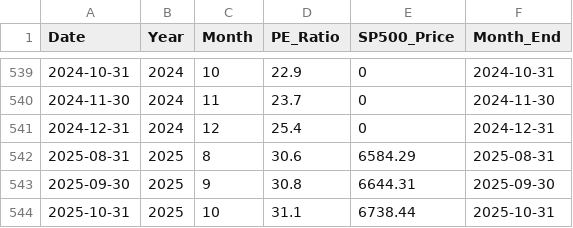
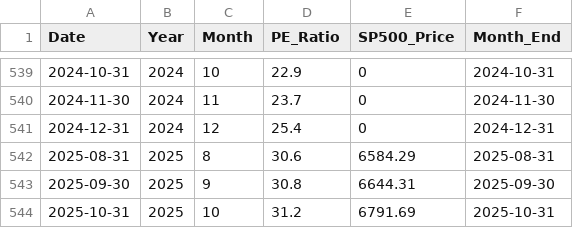
Before and after one commit to SC-SoftwareHS/market-cycle-tracker, a CSV file: data/monthly_sp500.csv, drawn as a sheet; only a part is shown, gaps mark what is left out.

```diff
--- a/data/monthly_sp500.csv
+++ b/data/monthly_sp500.csv
@@ -543,2 +543,2 @@ Date,Year,Month,PE_Ratio,SP500_Price,Month_End
 2025-09-30,2025,9,30.8,6644.31,2025-09-30
-2025-10-31,2025,10,31.1,6738.44,2025-10-31
+2025-10-31,2025,10,31.2,6791.69,2025-10-31
```
Also changed, not shown: data/weekly_sp500_2025.csv, 3 other files.
